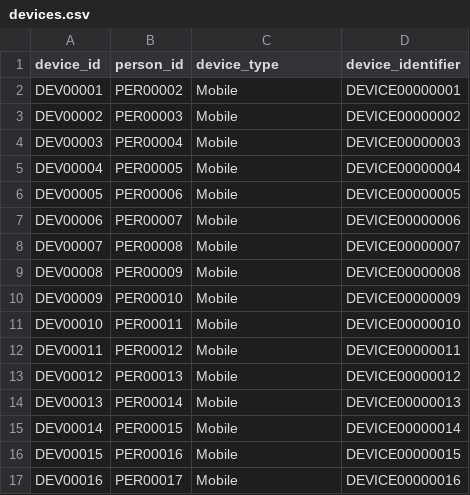
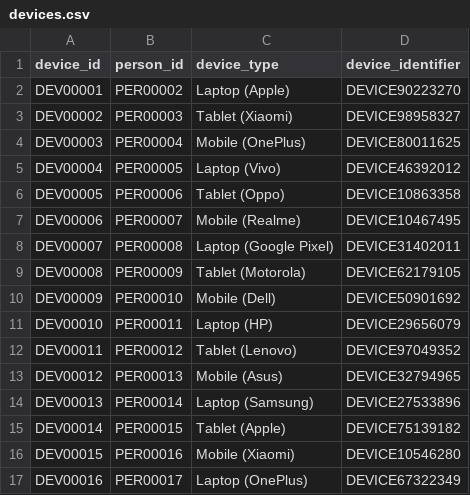
Before and after one commit to sanya-6976/SENTANAL-AI, a CSV file: backend/data/generated/devices.csv, drawn as a sheet; only a part is shown; the diff covers the shown part only.

```diff
--- a/backend/data/generated/devices.csv
+++ b/backend/data/generated/devices.csv
@@ -1,17 +1,17 @@
 device_id,person_id,device_type,device_identifier
-DEV00001,PER00002,Mobile,DEVICE00000001
-DEV00002,PER00003,Mobile,DEVICE00000002
-DEV00003,PER00004,Mobile,DEVICE00000003
-DEV00004,PER00005,Mobile,DEVICE00000004
-DEV00005,PER00006,Mobile,DEVICE00000005
-DEV00006,PER00007,Mobile,DEVICE00000006
-DEV00007,PER00008,Mobile,DEVICE00000007
-DEV00008,PER00009,Mobile,DEVICE00000008
-DEV00009,PER00010,Mobile,DEVICE00000009
-DEV00010,PER00011,Mobile,DEVICE00000010
-DEV00011,PER00012,Mobile,DEVICE00000011
-DEV00012,PER00013,Mobile,DEVICE00000012
-DEV00013,PER00014,Mobile,DEVICE00000013
-DEV00014,PER00015,Mobile,DEVICE00000014
-DEV00015,PER00016,Mobile,DEVICE00000015
-DEV00016,PER00017,Mobile,DEVICE00000016
+DEV00001,PER00002,Laptop (Apple),DEVICE90223270
+DEV00002,PER00003,Tablet (Xiaomi),DEVICE98958327
+DEV00003,PER00004,Mobile (OnePlus),DEVICE80011625
+DEV00004,PER00005,Laptop (Vivo),DEVICE46392012
+DEV00005,PER00006,Tablet (Oppo),DEVICE10863358
+DEV00006,PER00007,Mobile (Realme),DEVICE10467495
+DEV00007,PER00008,Laptop (Google Pixel),DEVICE31402011
+DEV00008,PER00009,Tablet (Motorola),DEVICE62179105
+DEV00009,PER00010,Mobile (Dell),DEVICE50901692
+DEV00010,PER00011,Laptop (HP),DEVICE29656079
+DEV00011,PER00012,Tablet (Lenovo),DEVICE97049352
+DEV00012,PER00013,Mobile (Asus),DEVICE32794965
+DEV00013,PER00014,Laptop (Samsung),DEVICE27533896
+DEV00014,PER00015,Tablet (Apple),DEVICE75139182
+DEV00015,PER00016,Mobile (Xiaomi),DEVICE10546280
+DEV00016,PER00017,Laptop (OnePlus),DEVICE67322349
```
Also changed, not shown: 128 edited cells elsewhere in this file, backend/data/generated/bank_accounts.csv, backend/data/generated/investigation_diary.csv, 13 other files.
